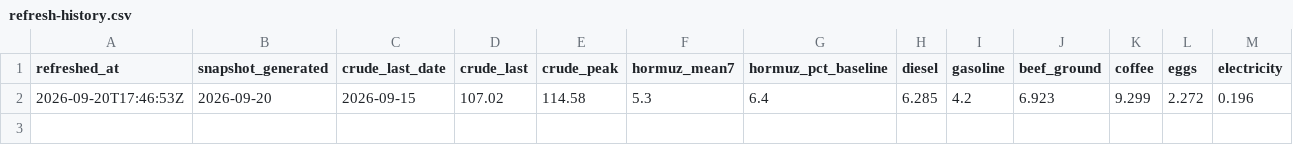
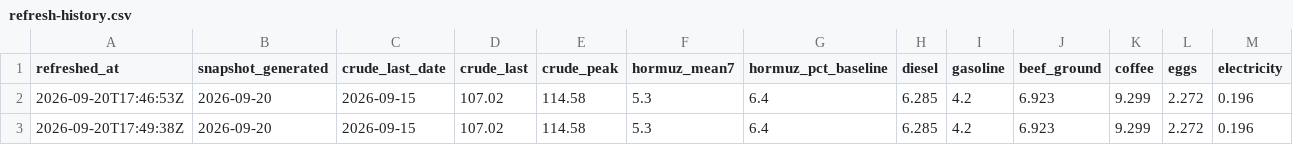
Before and after one commit to Samizdat-Publications/oil-tracking-dashboard, a CSV file: docs/refresh-history.csv, drawn as a sheet; only a part is shown; rows hold the shown columns only; the diff names each change by its address in the sheet, - before the commit and + after, or states it on an @@ line.

Commit message:
data: refresh 2026-09-20

```diff
--- a/docs/refresh-history.csv
+++ b/docs/refresh-history.csv
+row 3: 2026-09-20T17:49:38Z | 2026-09-20 | 2026-09-15 | 107.02 | 114.58 | 5.3 | 6.4 | 6.285 | 4.2 | 6.923 | 9.299 | 2.272 | 0.196
```
